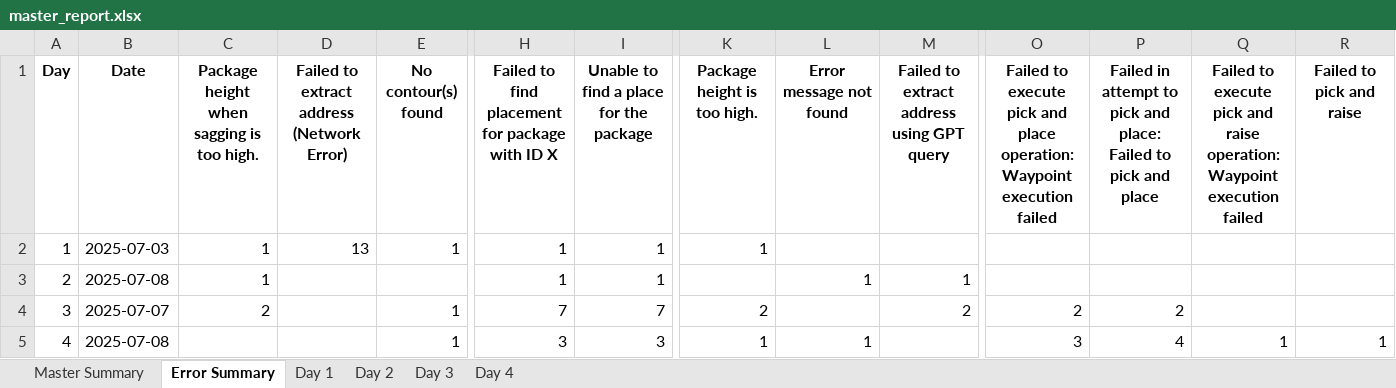
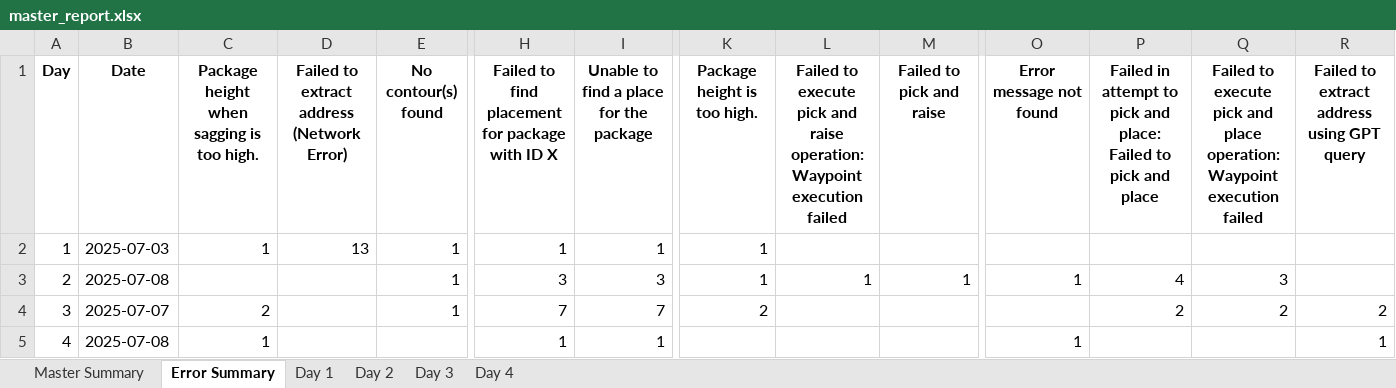
Before and after one commit to scramer27/cargo-dashboard, an Excel workbook: master_report.xlsx, sheet Error Summary, drawn as a sheet; only a part is shown, gaps mark what is left out; values as stored, in another font and other column widths than the file's, no borders; the diff names each change by its address in the sheet, - before the commit and + after, or states it on an @@ line.

```diff
--- a/master_report.xlsx (sheet Error Summary)
+++ b/master_report.xlsx (sheet Error Summary)
-L1: Error message not found
+L1: Failed to execute pick and raise operation: Waypoint execution failed
-M1: Failed to extract address using GPT query
+M1: Failed to pick and raise
-O1: Failed to execute pick and place operation: Waypoint execution failed
+O1: Error message not found
-Q1: …pick and raise operation: Waypoint…
+Q1: …pick and place operation: Waypoint…
-R1: Failed to pick and raise
+R1: Failed to extract address using GPT query
-C3: 1
+C3: (empty)
-E3 (No contour(s) found): (empty)
+E3 (No contour(s) found): 1
-H3: 1
+H3: 3
-I3: 1
+I3: 3
-K3 (Package height is too high.): (empty)
+K3 (Package height is too high.): 1
-O3 (Error message not found): (empty)
+O3 (Error message not found): 1
-P3: (empty)
+P3: 4
-Q3: (empty)
+Q3: 3
-M4 (Failed to pick and raise): 2
+M4 (Failed to pick and raise): (empty)
-O4 (Error message not found): 2
+O4 (Error message not found): (empty)
-Q4: (empty)
+Q4: 2
-R4: (empty)
+R4: 2
-C5: (empty)
+C5: 1
-E5 (No contour(s) found): 1
+E5 (No contour(s) found): (empty)
-H5: 3
+H5: 1
-I5: 3
+I5: 1
-K5 (Package height is too high.): 1
+K5 (Package height is too high.): (empty)
-L5: 1
+L5: (empty)
-O5 (Error message not found): 3
+O5 (Error message not found): 1
-P5: 4
+P5: (empty)
-Q5: 1
+Q5: (empty)
```
Also changed, not shown: sheet Day 4, sheet Day 2, sheet Master Summary, charts or pictures.
